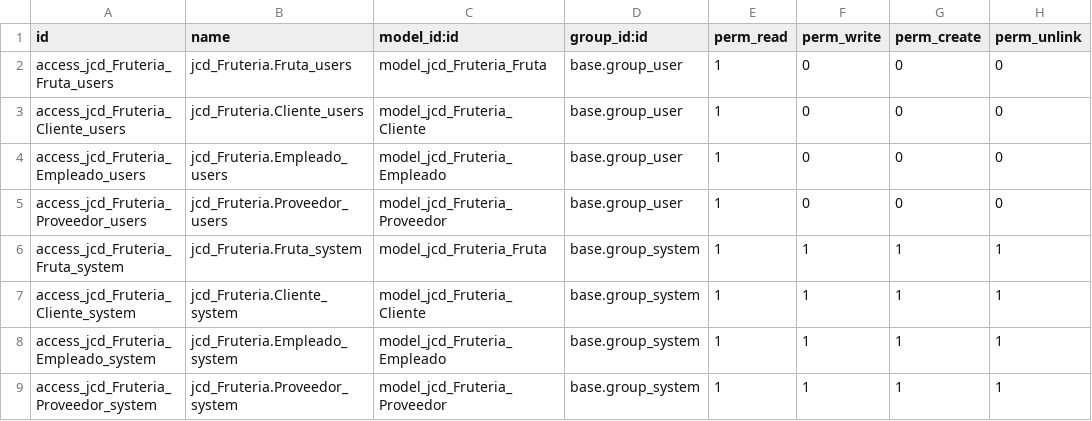
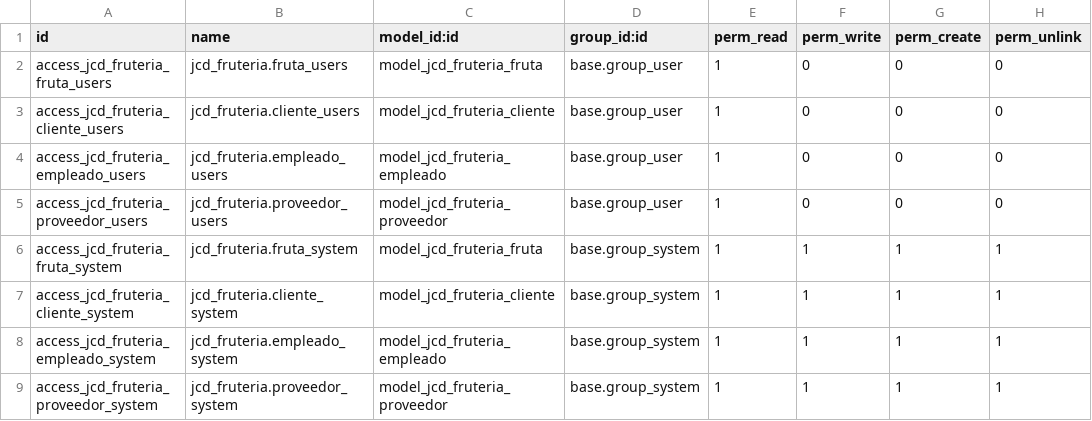
Before and after one commit to Warzhell/SGE-odoo-it-yourself, a CSV file: odoo/addons/jcd_Fruteria/security/ir.model.access.csv, drawn as a sheet.

```diff
--- a/odoo/addons/jcd_Fruteria/security/ir.model.access.csv
+++ b/odoo/addons/jcd_Fruteria/security/ir.model.access.csv
@@ -1,9 +1,9 @@
 id,name,model_id:id,group_id:id,perm_read,perm_write,perm_create,perm_unlink
-access_jcd_Fruteria_Fruta_users,jcd_Fruteria.Fruta_users,model_jcd_Fruteria_Fruta,base.group_user,1,0,0,0
-access_jcd_Fruteria_Cliente_users,jcd_Fruteria.Cliente_users,model_jcd_Fruteria_Cliente,base.group_user,1,0,0,0
-access_jcd_Fruteria_Empleado_users,jcd_Fruteria.Empleado_users,model_jcd_Fruteria_Empleado,base.group_user,1,0,0,0
-access_jcd_Fruteria_Proveedor_users,jcd_Fruteria.Proveedor_users,model_jcd_Fruteria_Proveedor,base.group_user,1,0,0,0
-access_jcd_Fruteria_Fruta_system,jcd_Fruteria.Fruta_system,model_jcd_Fruteria_Fruta,base.group_system,1,1,1,1
-access_jcd_Fruteria_Cliente_system,jcd_Fruteria.Cliente_system,model_jcd_Fruteria_Cliente,base.group_system,1,1,1,1
-access_jcd_Fruteria_Empleado_system,jcd_Fruteria.Empleado_system,model_jcd_Fruteria_Empleado,base.group_system,1,1,1,1
-access_jcd_Fruteria_Proveedor_system,jcd_Fruteria.Proveedor_system,model_jcd_Fruteria_Proveedor,base.group_system,1,1,1,1
+access_jcd_fruteria_fruta_users,jcd_fruteria.fruta_users,model_jcd_fruteria_fruta,base.group_user,1,0,0,0
+access_jcd_fruteria_cliente_users,jcd_fruteria.cliente_users,model_jcd_fruteria_cliente,base.group_user,1,0,0,0
+access_jcd_fruteria_empleado_users,jcd_fruteria.empleado_users,model_jcd_fruteria_empleado,base.group_user,1,0,0,0
+access_jcd_fruteria_proveedor_users,jcd_fruteria.proveedor_users,model_jcd_fruteria_proveedor,base.group_user,1,0,0,0
+access_jcd_fruteria_fruta_system,jcd_fruteria.fruta_system,model_jcd_fruteria_fruta,base.group_system,1,1,1,1
+access_jcd_fruteria_cliente_system,jcd_fruteria.cliente_system,model_jcd_fruteria_cliente,base.group_system,1,1,1,1
+access_jcd_fruteria_empleado_system,jcd_fruteria.empleado_system,model_jcd_fruteria_empleado,base.group_system,1,1,1,1
+access_jcd_fruteria_proveedor_system,jcd_fruteria.proveedor_system,model_jcd_fruteria_proveedor,base.group_system,1,1,1,1
```
Also changed, not shown: 13 other files.
